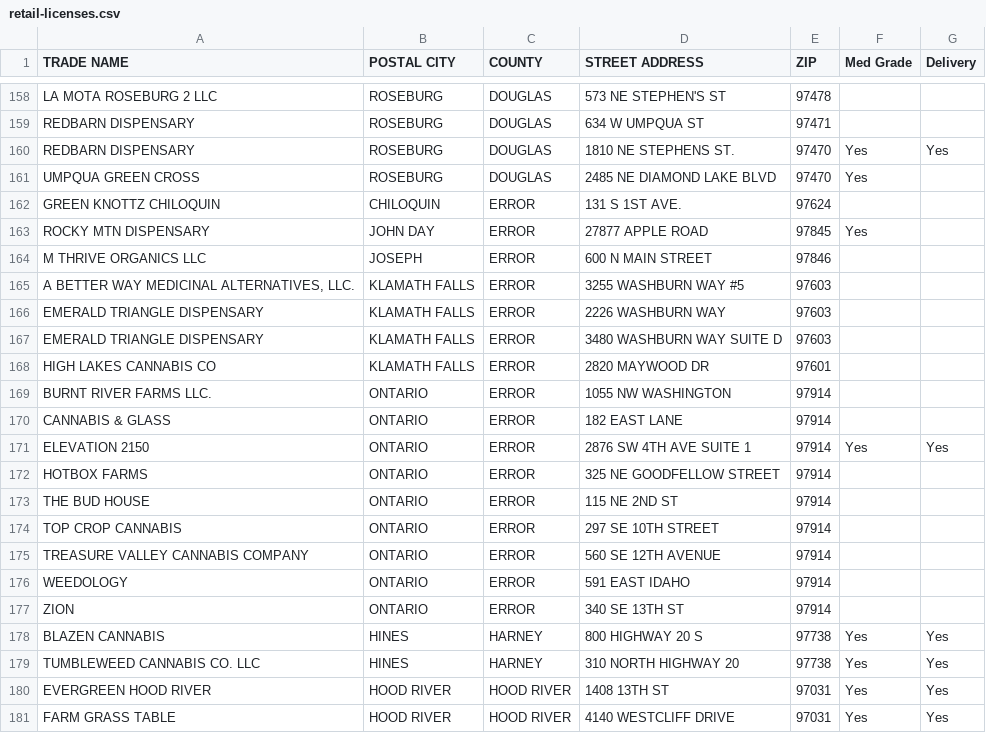
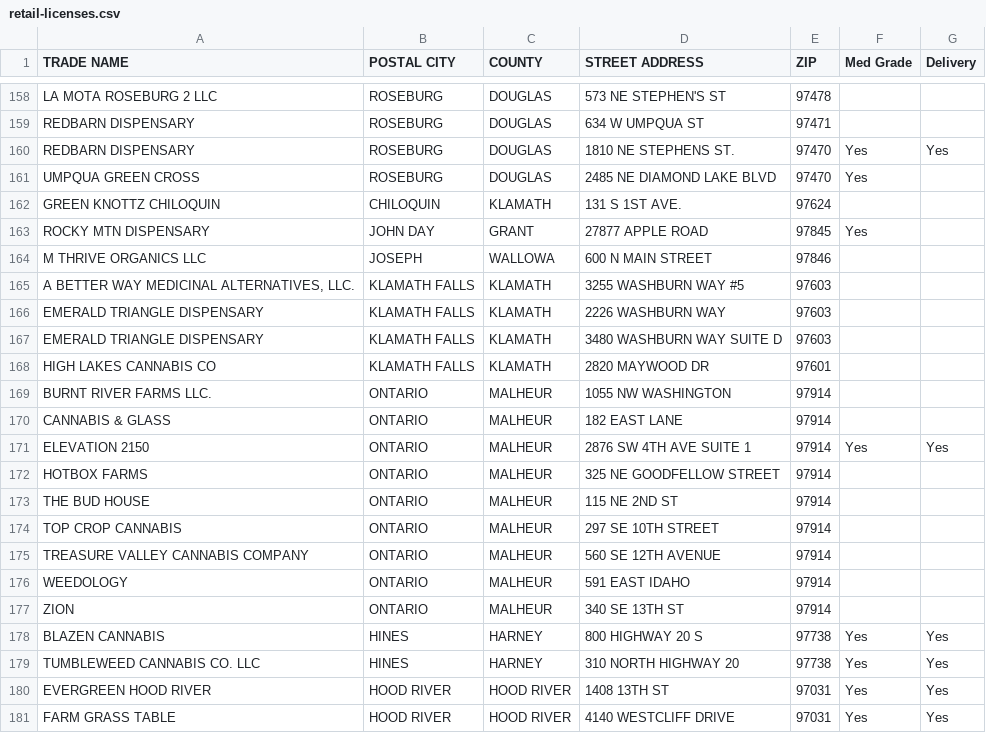
Before and after one commit to theesacker/Cannabis-Opportunity-Analysis, a CSV file: python/resources/retail-licenses.csv, drawn as a sheet; only a part is shown, gaps mark what is left out.

Commit message:
Filled in some errors in csv

```diff
--- a/python/resources/retail-licenses.csv
+++ b/python/resources/retail-licenses.csv
@@ -161,18 +161,18 @@ REDBARN DISPENSARY,ROSEBURG,DOUGLAS,1810 NE STEPHENS ST. ,97470,Yes,Yes
 UMPQUA GREEN CROSS,ROSEBURG,DOUGLAS,2485 NE DIAMOND LAKE BLVD  ,97470,Yes,
-GREEN KNOTTZ CHILOQUIN,CHILOQUIN,ERROR,131 S 1ST AVE. ,97624,,
-ROCKY MTN DISPENSARY,JOHN DAY,ERROR,27877 APPLE ROAD ,97845,Yes,
-M THRIVE ORGANICS LLC,JOSEPH,ERROR,600 N MAIN STREET ,97846,,
-"A BETTER WAY MEDICINAL ALTERNATIVES, LLC.",KLAMATH FALLS,ERROR,3255 WASHBURN WAY #5 ,97603,,
-EMERALD TRIANGLE DISPENSARY,KLAMATH FALLS,ERROR,2226 WASHBURN WAY ,97603,,
-EMERALD TRIANGLE DISPENSARY,KLAMATH FALLS,ERROR,3480 WASHBURN WAY SUITE D ,97603,,
-HIGH LAKES CANNABIS CO,KLAMATH FALLS,ERROR,2820 MAYWOOD DR ,97601,,
-BURNT RIVER FARMS LLC. ,ONTARIO,ERROR,1055 NW WASHINGTON ,97914,,
-CANNABIS & GLASS,ONTARIO,ERROR,182 EAST LANE ,97914,,
-ELEVATION 2150,ONTARIO,ERROR,2876 SW 4TH AVE  SUITE 1,97914,Yes,Yes
-HOTBOX FARMS,ONTARIO,ERROR,325 NE GOODFELLOW STREET ,97914,,
-THE BUD HOUSE,ONTARIO,ERROR,115 NE 2ND ST ,97914,,
-TOP CROP CANNABIS,ONTARIO,ERROR,297 SE 10TH STREET ,97914,,
-TREASURE VALLEY CANNABIS COMPANY,ONTARIO,ERROR,560 SE 12TH AVENUE ,97914,,
-WEEDOLOGY,ONTARIO,ERROR,591 EAST IDAHO ,97914,,
-ZION,ONTARIO,ERROR,340 SE 13TH ST ,97914,,
+GREEN KNOTTZ CHILOQUIN,CHILOQUIN,KLAMATH,131 S 1ST AVE. ,97624,,
+ROCKY MTN DISPENSARY,JOHN DAY,GRANT,27877 APPLE ROAD ,97845,Yes,
+M THRIVE ORGANICS LLC,JOSEPH,WALLOWA,600 N MAIN STREET ,97846,,
+"A BETTER WAY MEDICINAL ALTERNATIVES, LLC.",KLAMATH FALLS,KLAMATH,3255 WASHBURN WAY #5 ,97603,,
+EMERALD TRIANGLE DISPENSARY,KLAMATH FALLS,KLAMATH,2226 WASHBURN WAY ,97603,,
+EMERALD TRIANGLE DISPENSARY,KLAMATH FALLS,KLAMATH,3480 WASHBURN WAY SUITE D ,97603,,
+HIGH LAKES CANNABIS CO,KLAMATH FALLS,KLAMATH,2820 MAYWOOD DR ,97601,,
+BURNT RIVER FARMS LLC. ,ONTARIO,MALHEUR,1055 NW WASHINGTON ,97914,,
+CANNABIS & GLASS,ONTARIO,MALHEUR,182 EAST LANE ,97914,,
+ELEVATION 2150,ONTARIO,MALHEUR,2876 SW 4TH AVE  SUITE 1,97914,Yes,Yes
+HOTBOX FARMS,ONTARIO,MALHEUR,325 NE GOODFELLOW STREET ,97914,,
+THE BUD HOUSE,ONTARIO,MALHEUR,115 NE 2ND ST ,97914,,
+TOP CROP CANNABIS,ONTARIO,MALHEUR,297 SE 10TH STREET ,97914,,
+TREASURE VALLEY CANNABIS COMPANY,ONTARIO,MALHEUR,560 SE 12TH AVENUE ,97914,,
+WEEDOLOGY,ONTARIO,MALHEUR,591 EAST IDAHO ,97914,,
+ZION,ONTARIO,MALHEUR,340 SE 13TH ST ,97914,,
 BLAZEN CANNABIS,HINES,HARNEY,800 HIGHWAY 20 S  ,97738,Yes,Yes
```
Also changed, not shown: 1 other file.
